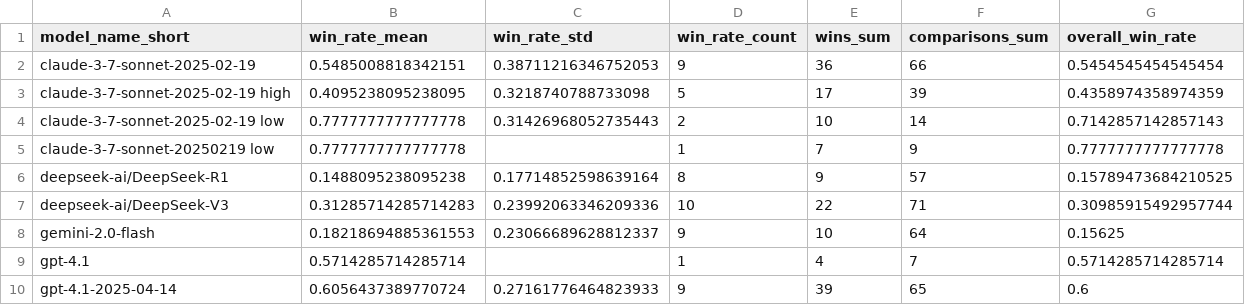
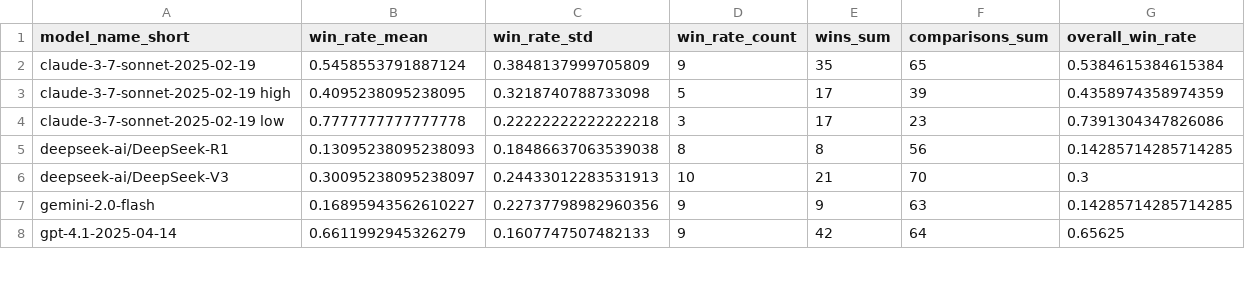
Before and after one commit to vminvsky/hal-analysis, a CSV file: model_win_rates_max.csv, drawn as a sheet; only a part is shown; the diff covers the shown part only.

```diff
--- a/model_win_rates_max.csv
+++ b/model_win_rates_max.csv
@@ -1,10 +1,8 @@
 model_name_short,win_rate_mean,win_rate_std,win_rate_count,wins_sum,comparisons_sum,overall_win_rate
-claude-3-7-sonnet-2025-02-19,0.5485008818342151,0.38711216346752053,9,36,66,0.5454545454545454
+claude-3-7-sonnet-2025-02-19,0.5458553791887124,0.3848137999705809,9,35,65,0.5384615384615384
 claude-3-7-sonnet-2025-02-19 high,0.4095238095238095,0.3218740788733098,5,17,39,0.4358974358974359
-claude-3-7-sonnet-2025-02-19 low,0.7777777777777778,0.31426968052735443,2,10,14,0.7142857142857143
-claude-3-7-sonnet-20250219 low,0.7777777777777778,,1,7,9,0.7777777777777778
-deepseek-ai/DeepSeek-R1,0.1488095238095238,0.17714852598639164,8,9,57,0.15789473684210525
-deepseek-ai/DeepSeek-V3,0.31285714285714283,0.23992063346209336,10,22,71,0.30985915492957744
-gemini-2.0-flash,0.18218694885361553,0.23066689628812337,9,10,64,0.15625
-gpt-4.1,0.5714285714285714,,1,4,7,0.5714285714285714
-gpt-4.1-2025-04-14,0.6056437389770724,0.27161776464823933,9,39,65,0.6
+claude-3-7-sonnet-2025-02-19 low,0.7777777777777778,0.22222222222222218,3,17,23,0.7391304347826086
+deepseek-ai/DeepSeek-R1,0.13095238095238093,0.18486637063539038,8,8,56,0.14285714285714285
+deepseek-ai/DeepSeek-V3,0.30095238095238097,0.24433012283531913,10,21,70,0.3
+gemini-2.0-flash,0.16895943562610227,0.22737798982960356,9,9,63,0.14285714285714285
+gpt-4.1-2025-04-14,0.6611992945326279,0.1607747507482133,9,42,64,0.65625
```
Also changed, not shown: 1 removed row and 11 edited cells elsewhere in this file, benchmark_win_rates_max.csv, benchmark_win_rates_pareto.csv, 28 other files.
